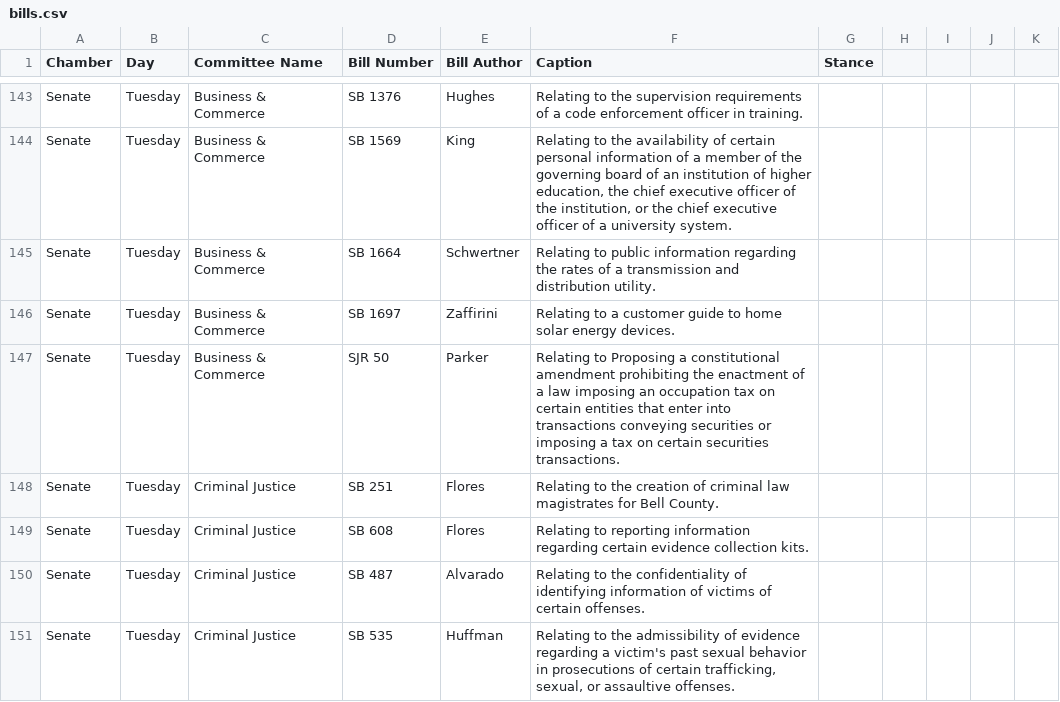
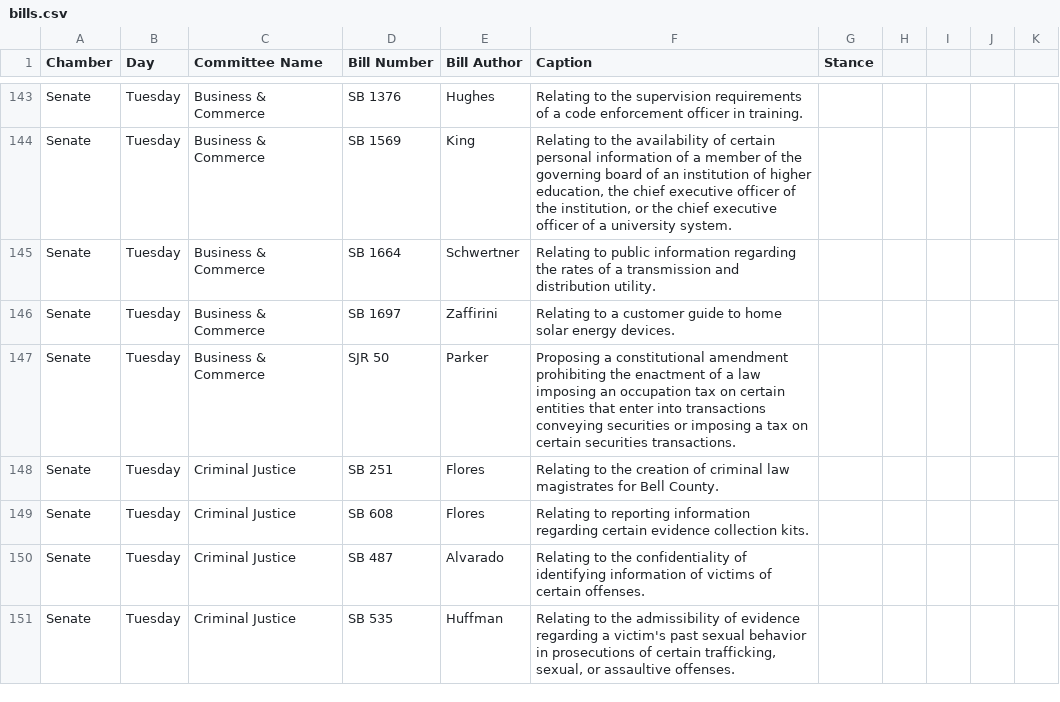
Before and after one commit to tythedataguy/bill-schedule, a CSV file: bills.csv, drawn as a sheet; only a part is shown, gaps mark what is left out; the diff covers the shown part only.

```diff
--- a/bills.csv
+++ b/bills.csv
@@ -146,3 +146,3 @@ Senate,Tuesday,Business & Commerce,SB 1664,Schwertner,Relating to public informa
 Senate,Tuesday,Business & Commerce,SB 1697,Zaffirini,Relating to a customer guide to home solar energy devices.,
-Senate,Tuesday,Business & Commerce,SJR 50,Parker,Relating to Proposing a constitutional amendment prohibiting the enactment of a law imposing an occupation tax on certain entities that enter into transactions conveying securities or imposing a tax on certain securities transactions.,
+Senate,Tuesday,Business & Commerce,SJR 50,Parker,Proposing a constitutional amendment prohibiting the enactment of a law imposing an occupation tax on certain entities that enter into transactions conveying securities or imposing a tax on certain securities transactions.,
 Senate,Tuesday,Criminal Justice,SB 251,Flores,Relating to the creation of criminal law magistrates for Bell County.,
```
Also changed, not shown: 22 edited cells elsewhere in this file.
